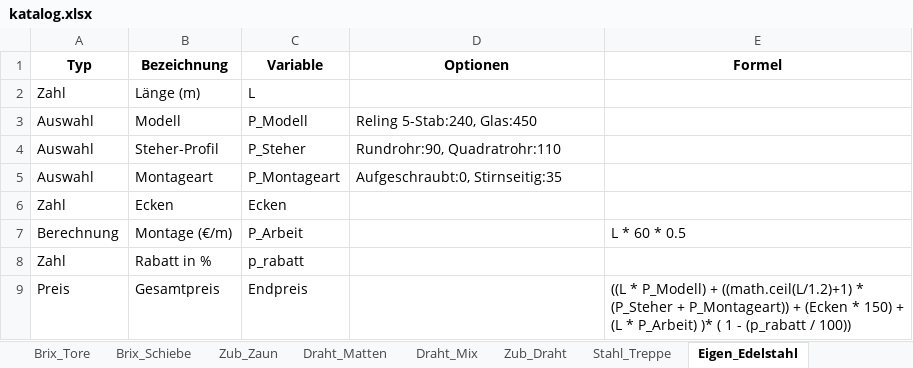
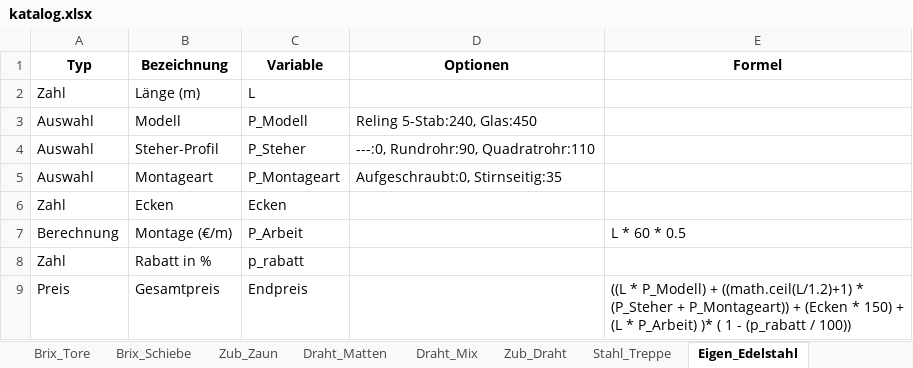
Before and after one commit to meingassnermatthias-eng/BrixKalkGel-nder, an Excel workbook: katalog.xlsx, sheet Eigen_Edelstahl, drawn as a sheet; values as stored, in another font and other column widths than the file's, no borders; the diff names each change by its address in the sheet, - before the commit and + after, or states it on an @@ line.

Commit message:
Add files via upload

```diff
--- a/katalog.xlsx (sheet Eigen_Edelstahl)
+++ b/katalog.xlsx (sheet Eigen_Edelstahl)
-D4 (Optionen): Rundrohr:90, Quadratrohr:110
+D4 (Optionen): ---:0, Rundrohr:90, Quadratrohr:110
```
